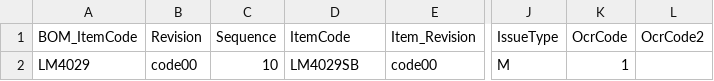
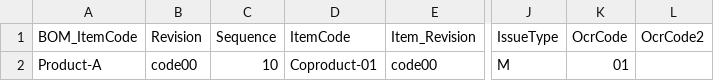
Before and after one commit to CompuTec/processforce-powershell, a CSV file: Production/Bill Of Materials/Bill of Materials/BOM_Coproducts.csv, drawn as a sheet; only a part is shown, gaps mark what is left out; the diff names each change by its address in the sheet, - before the commit and + after, or states it on an @@ line.

```diff
--- a/Production/Bill Of Materials/Bill of Materials/BOM_Coproducts.csv
+++ b/Production/Bill Of Materials/Bill of Materials/BOM_Coproducts.csv
-A2 (BOM_ItemCode): LM4029
+A2 (BOM_ItemCode): Product-A
-D2 (ItemCode): LM4029SB
+D2 (ItemCode): Coproduct-01
-K2 (OcrCode): 1
+K2 (OcrCode): 01
```
Also changed, not shown: Production/Bill Of Materials/Bill of Materials/BOM_Items.csv, Production/Bill Of Materials/Bill of Materials/BOM_Scraps.csv, 33 other files.
